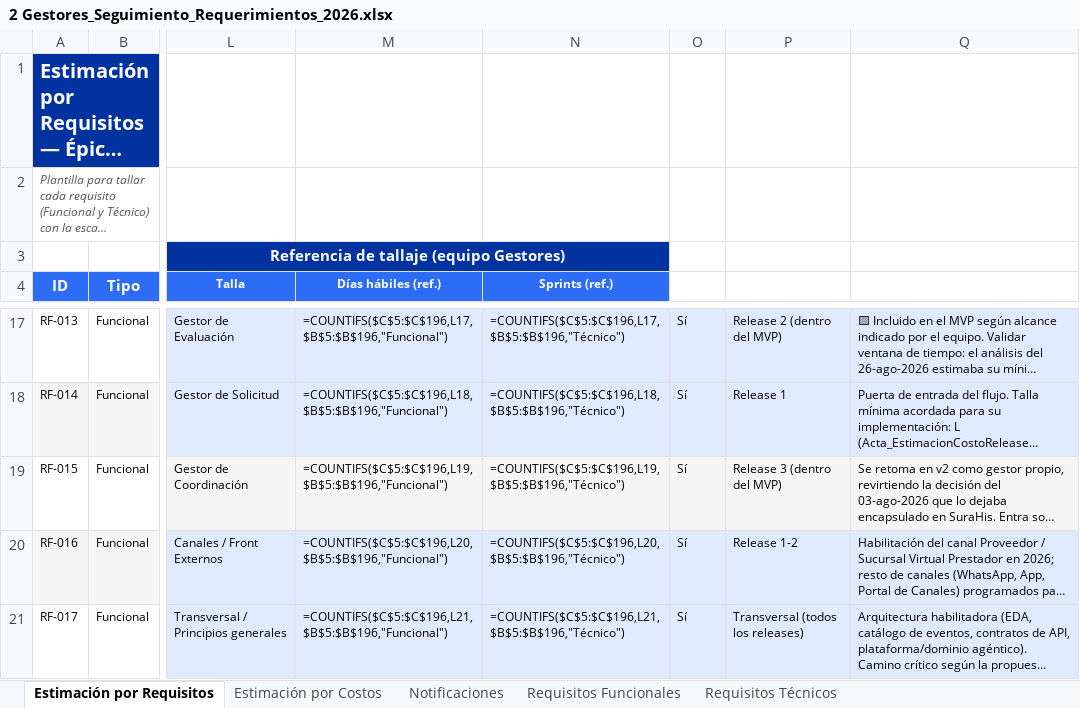
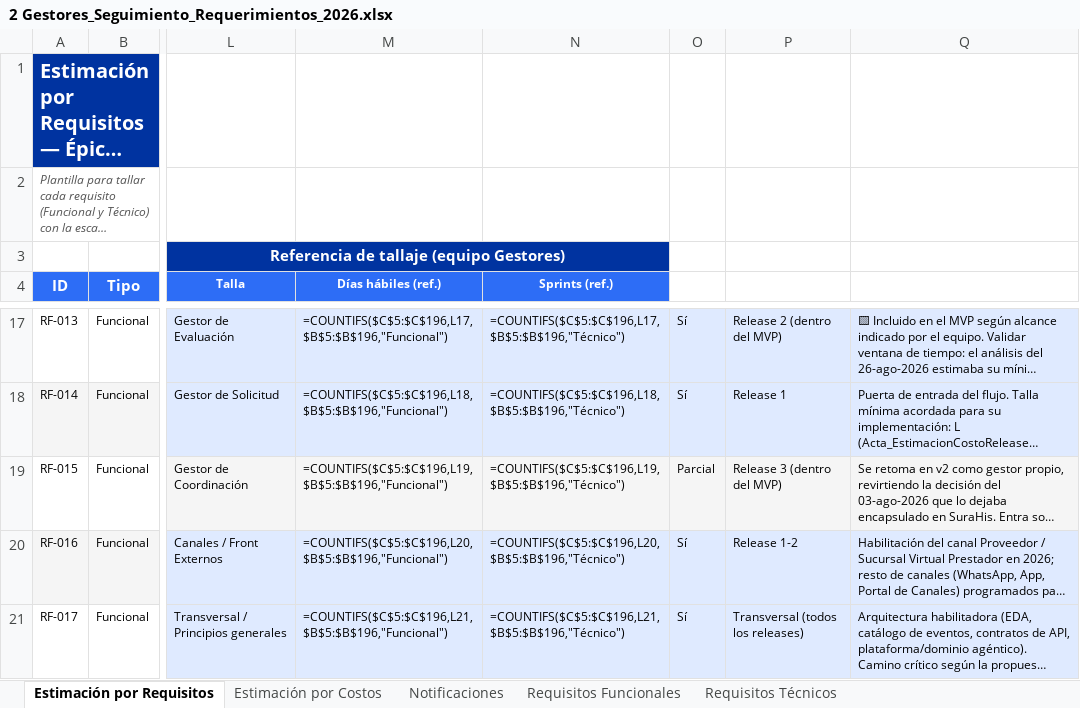
Before and after one commit to didierfrancogomez/propuestas, an Excel workbook: SURA/gestores-sura/estimacin mvp/v2/2 Gestores_Seguimiento_Requerimientos_2026.xlsx, sheet Estimación por Requisitos, drawn as a sheet; only a part is shown, gaps mark what is left out; long unchanged cells end in …; values as stored, in another font and other column widths than the file's, no borders; formulas without a stored value are shown as written; the diff names each change by its address in the sheet, - before the commit and + after, or states it on an @@ line.

```diff
--- a/SURA/gestores-sura/estimacin mvp/v2/2 Gestores_Seguimiento_Requerimientos_2026.xlsx (sheet Estimación por Requisitos)
+++ b/SURA/gestores-sura/estimacin mvp/v2/2 Gestores_Seguimiento_Requerimientos_2026.xlsx (sheet Estimación por Requisitos)
-O19: Sí
+O19: Parcial
```
Also changed, not shown: 1 other file.
